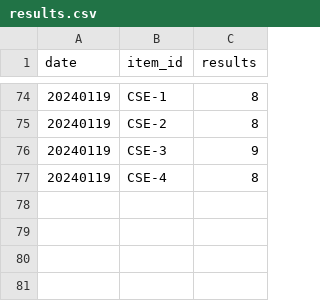
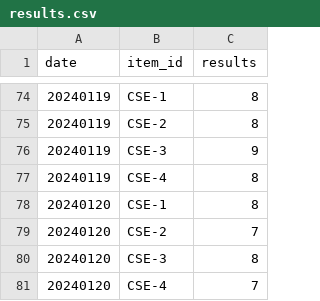
Before and after one commit to Kwanloky/IS-cybergeek, a CSV file: results.csv, drawn as a sheet; only a part is shown, gaps mark what is left out; the diff names each change by its address in the sheet, - before the commit and + after, or states it on an @@ line.

```diff
--- a/results.csv
+++ b/results.csv
+row 78: 20240120 | CSE-1 | 8
+row 79: 20240120 | CSE-2 | 7
+row 80: 20240120 | CSE-3 | 8
+row 81: 20240120 | CSE-4 | 7
```
Also changed, not shown: 1 other file.
